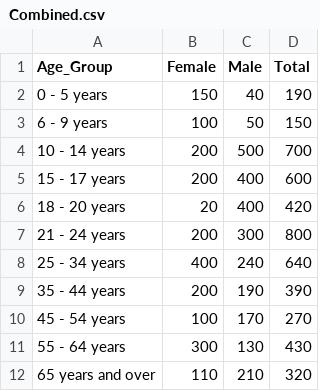
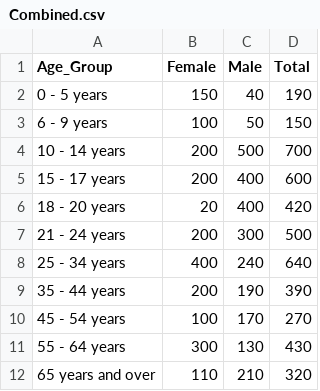
Before and after one commit to MatthewSeymour1/CreativeCoding, a CSV file: data/Combined.csv, drawn as a sheet.

```diff
--- a/data/Combined.csv
+++ b/data/Combined.csv
@@ -6,3 +6,3 @@
 18 - 20 years,20,400,420
-21 - 24 years,200,300,800
+21 - 24 years,200,300,500
 25 - 34 years,400,240,640
```
Also changed, not shown: 3 other files.
